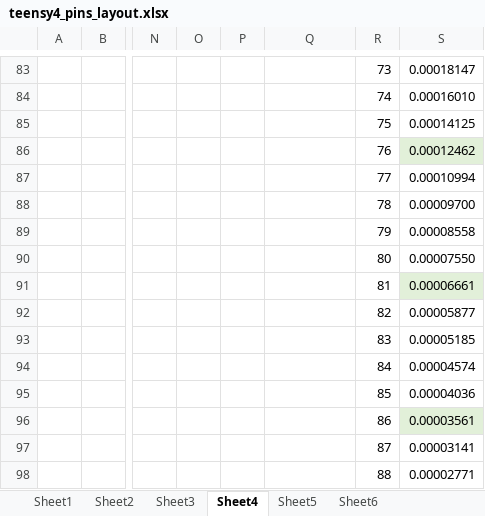
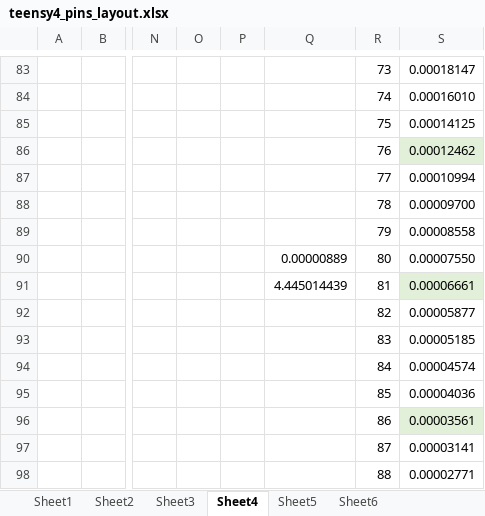
Before and after one commit to fpga-theremin/theremin, an Excel workbook: teensy4theremin/kicad/teensy4_pins_layout.xlsx, sheet Sheet4, drawn as a sheet; only a part is shown, gaps mark what is left out; values as stored, in another font and other column widths than the file's, no borders; the diff names each change by its address in the sheet, - before the commit and + after, or states it on an @@ line.

```diff
--- a/teensy4theremin/kicad/teensy4_pins_layout.xlsx (sheet Sheet4)
+++ b/teensy4theremin/kicad/teensy4_pins_layout.xlsx (sheet Sheet4)
-Q90: (empty)
+Q90: 0.00000889
-Q91: (empty)
+Q91: 4.445014439
```
Also changed, not shown: sheet Sheet5, 5 other files.
